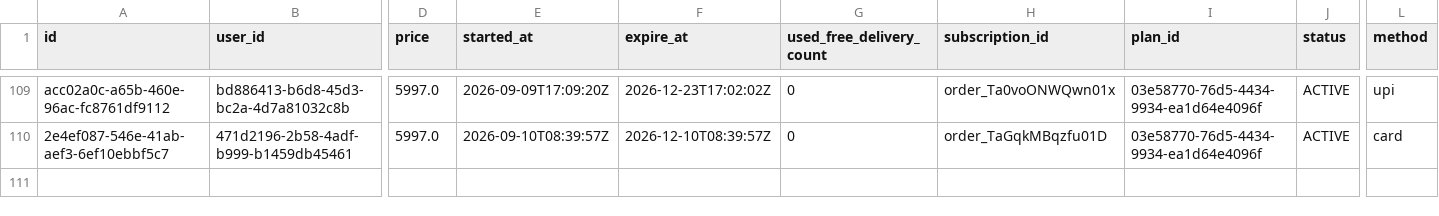
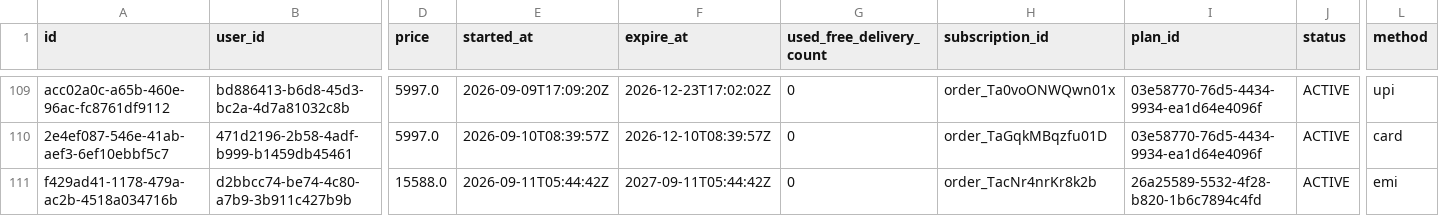
Before and after one commit to Amankr0402/Daily-Sales-Revenue-Report, a CSV file: data/active_sub_no_orders_details.csv, drawn as a sheet; only a part is shown, gaps mark what is left out; rows hold the shown columns only; the diff names each change by its address in the sheet, - before the commit and + after, or states it on an @@ line.

Commit message:
chore(data): auto-sync sales data [2026-09-11 06:39 UTC]

```diff
--- a/data/active_sub_no_orders_details.csv
+++ b/data/active_sub_no_orders_details.csv
+row 111: f429ad41-1178-479a-ac2b-4518a034716b | d2bbcc74-be74-4c80-a7b9-3b911c427b9b | 15588.0 | 2026-09-11T05:44:42Z | 2027-09-11T05:44:42Z | 0 | order_TacNr4nrKr8k2b | 26a25589-5532-4f28-b820-1b6c7894c4fd | ACTIVE | emi
```
Also changed, not shown: data/all_new_users_order_status_details.csv, data/new_users_delivery_status_details.csv, 3 other files.
